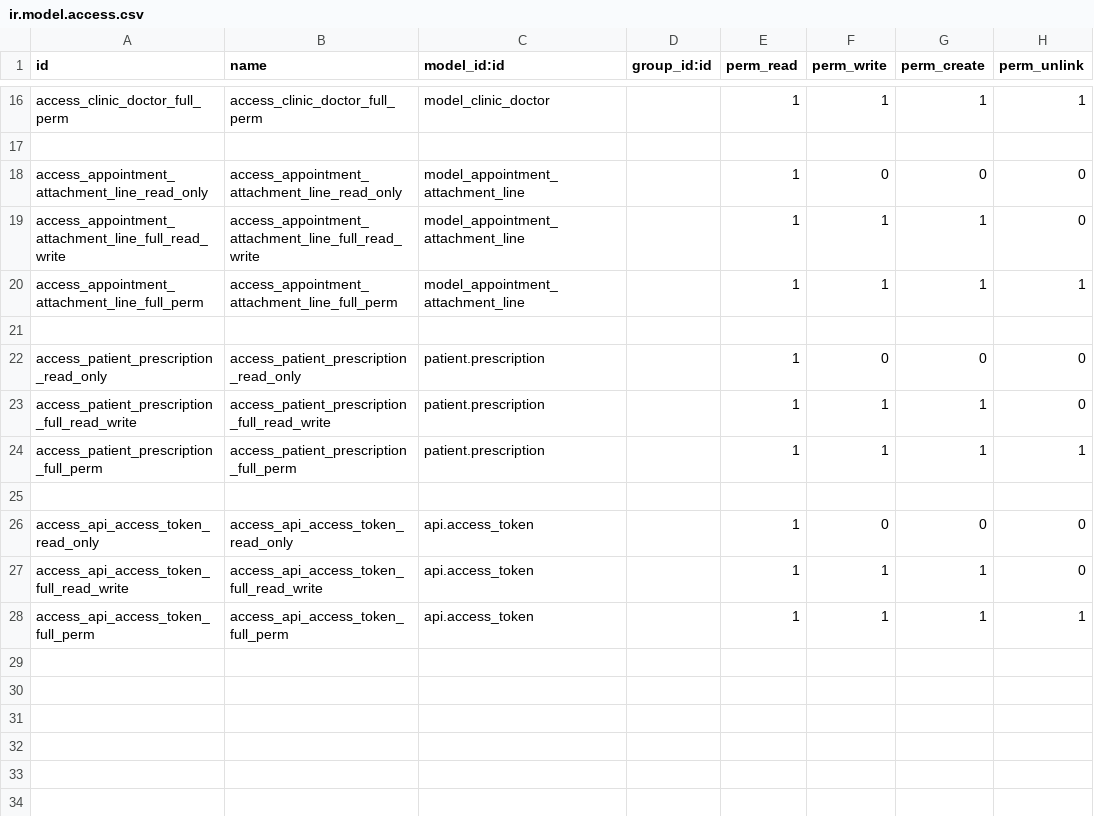
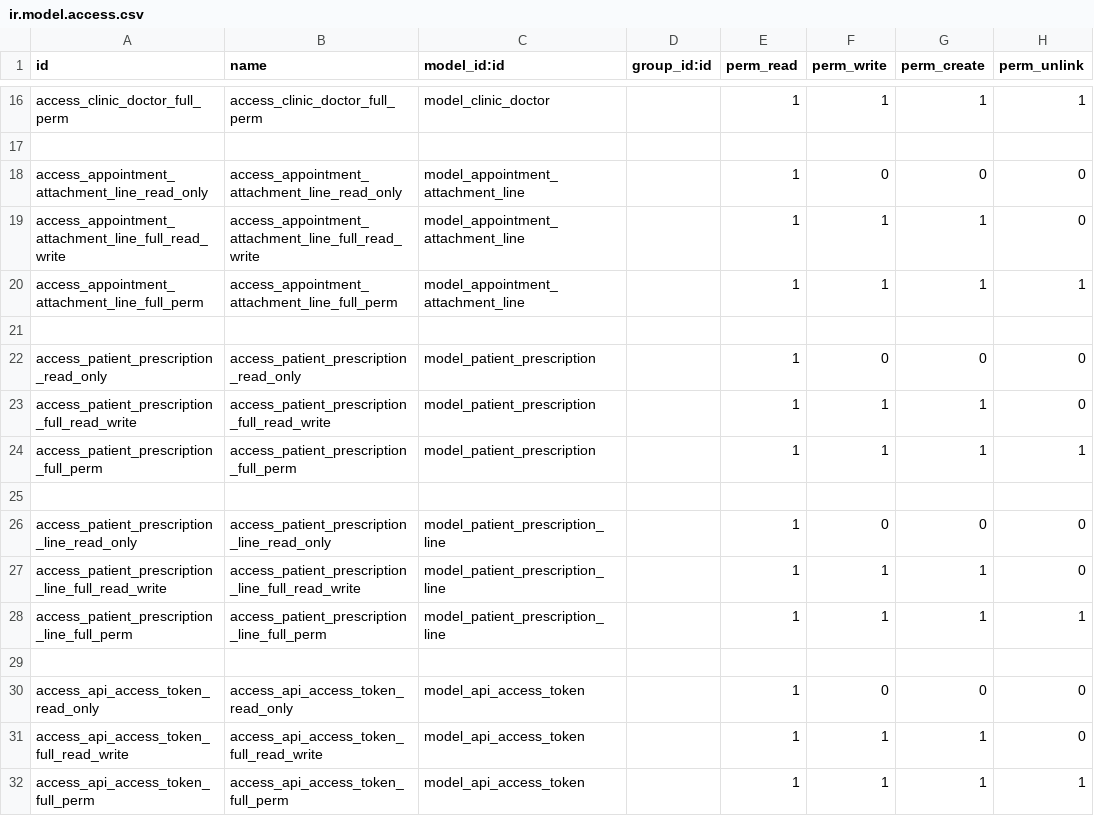
Before and after one commit to SDJAIM/Dental-Clinic, a CSV file: security/ir.model.access.csv, drawn as a sheet; only a part is shown, gaps mark what is left out.

```diff
--- a/security/ir.model.access.csv
+++ b/security/ir.model.access.csv
@@ -21,8 +21,12 @@ access_appointment_attachment_line_full_perm,access_appointment_attachment_line_
 
-access_patient_prescription_read_only,access_patient_prescription_read_only,patient.prescription,,1,0,0,0
-access_patient_prescription_full_read_write,access_patient_prescription_full_read_write,patient.prescription,,1,1,1,0
-access_patient_prescription_full_perm,access_patient_prescription_full_perm,patient.prescription,,1,1,1,1
+access_patient_prescription_read_only,access_patient_prescription_read_only,model_patient_prescription,,1,0,0,0
+access_patient_prescription_full_read_write,access_patient_prescription_full_read_write,model_patient_prescription,,1,1,1,0
+access_patient_prescription_full_perm,access_patient_prescription_full_perm,model_patient_prescription,,1,1,1,1
 
-access_api_access_token_read_only,access_api_access_token_read_only,api.access_token,,1,0,0,0
-access_api_access_token_full_read_write,access_api_access_token_full_read_write,api.access_token,,1,1,1,0
-access_api_access_token_full_perm,access_api_access_token_full_perm,api.access_token,,1,1,1,1
+access_patient_prescription_line_read_only,access_patient_prescription_line_read_only,model_patient_prescription_line,,1,0,0,0
+access_patient_prescription_line_full_read_write,access_patient_prescription_line_full_read_write,model_patient_prescription_line,,1,1,1,0
+access_patient_prescription_line_full_perm,access_patient_prescription_line_full_perm,model_patient_prescription_line,,1,1,1,1
+
+access_api_access_token_read_only,access_api_access_token_read_only,model_api_access_token,,1,0,0,0
+access_api_access_token_full_read_write,access_api_access_token_full_read_write,model_api_access_token,,1,1,1,0
+access_api_access_token_full_perm,access_api_access_token_full_perm,model_api_access_token,,1,1,1,1
```
Also changed, not shown: 1 other file.
